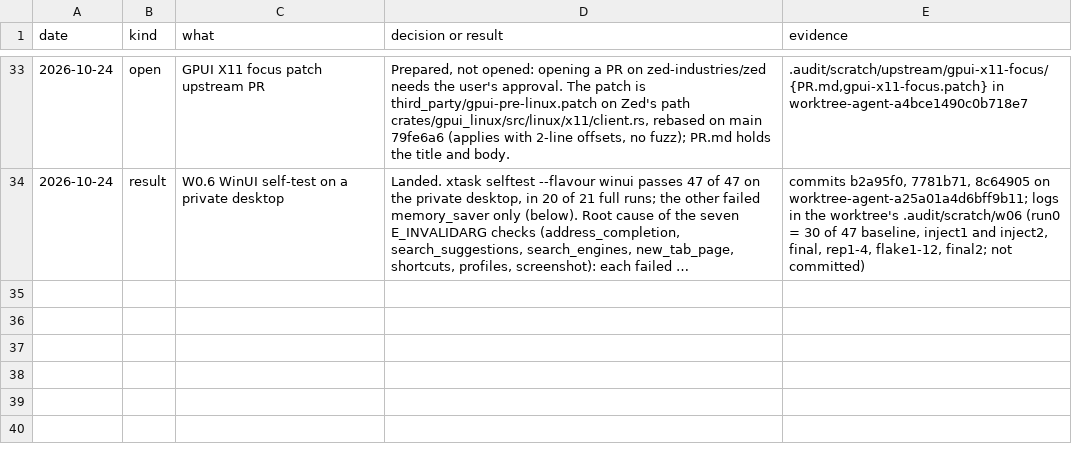
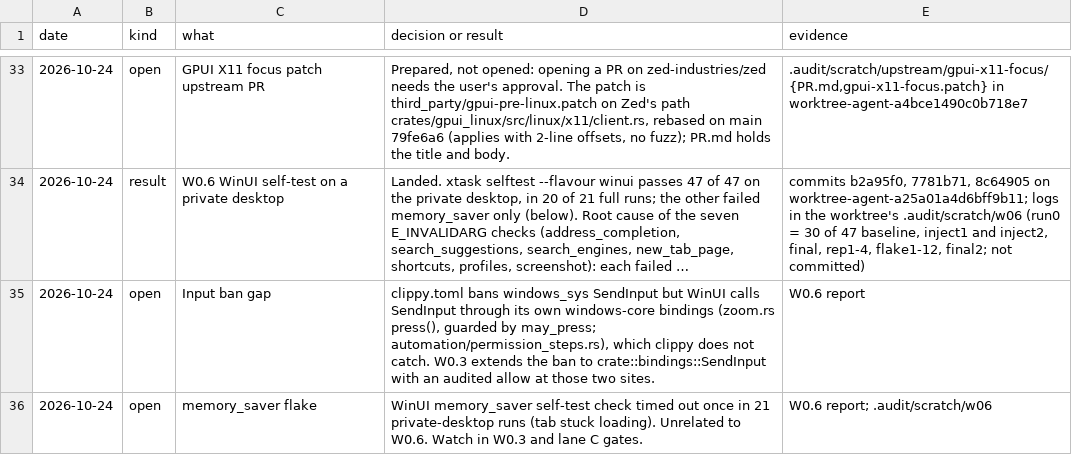
Before and after one commit to mrquantumoff/vsesvit, a TSV file: docs/design/linux-cef/log.tsv, drawn as a sheet; only a part is shown, gaps mark what is left out; long unchanged cells end in …; the diff names each change by its address in the sheet, - before the commit and + after, or states it on an @@ line.

Commit message:
Log the WinUI input-ban gap and the memory_saver flake for W0.3

```diff
--- a/docs/design/linux-cef/log.tsv
+++ b/docs/design/linux-cef/log.tsv
+row 35: 2026-10-24 | open | Input ban gap | clippy.toml bans windows_sys SendInput but WinUI calls SendInput through its own windows-core bindings (zoom.rs press(), guarded by may_press; automation/permission_steps.rs), which clippy does not catch. W0.3 extends the ban to crate::bindings::SendInput with an audited allow at those two sites. | W0.6 report
+row 36: 2026-10-24 | open | memory_saver flake | WinUI memory_saver self-test check timed out once in 21 private-desktop runs (tab stuck loading). Unrelated to W0.6. Watch in W0.3 and lane C gates. | W0.6 report; .audit/scratch/w06
```
